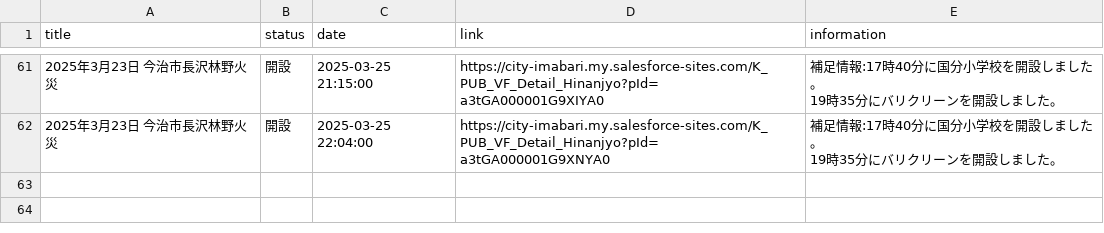
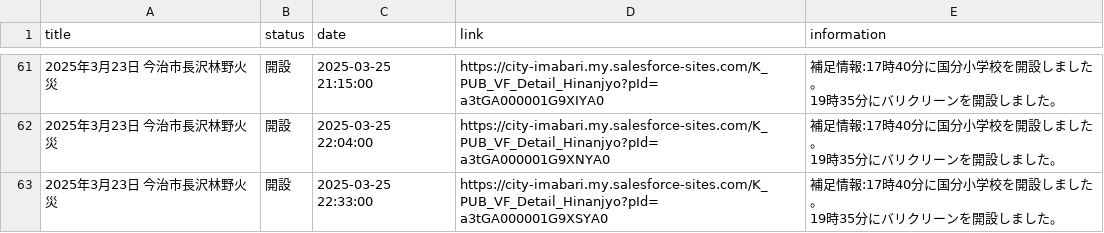
Before and after one commit to HB-empitsu/nagasawa20250323, a CSV file: info.csv, drawn as a sheet; only a part is shown, gaps mark what is left out.

```diff
--- a/info.csv
+++ b/info.csv
@@ -68 +68,3 @@
 19時35分にバリクリーンを開設しました。"
+2025年3月23日　今治市長沢林野火災,開設,2025-03-25 22:33:00,https://city-imabari.my.salesforce-sites.com/K_PUB_VF_Detail_Hinanjyo?pId=a3tGA000001G9XSYA0,"補足情報:17時40分に国分小学校を開設しました。
+19時35分にバリクリーンを開設しました。"
```
Also changed, not shown: data.csv.
